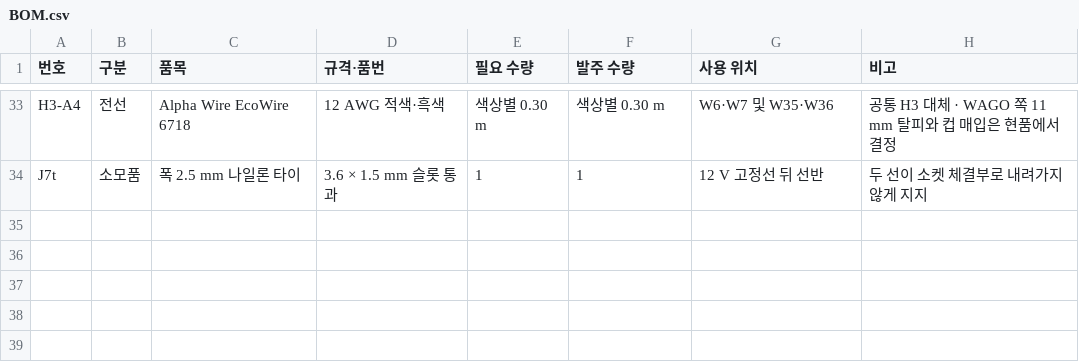
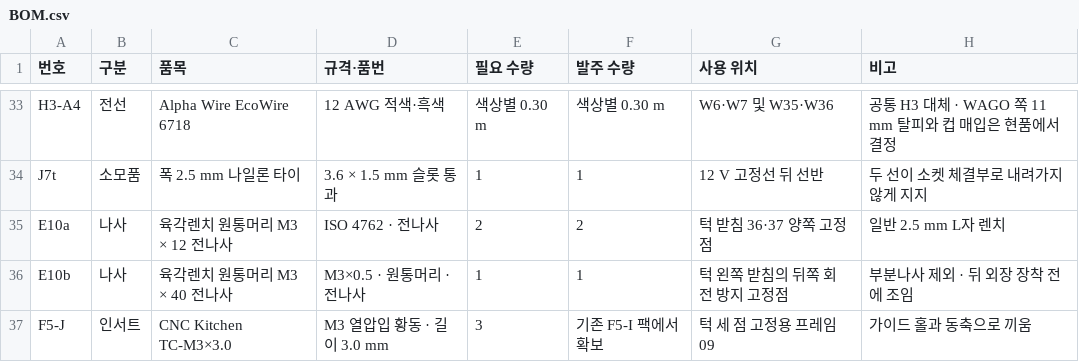
Before and after one commit to ckh7488/head, a CSV file: mechanical/revisions/b25/BOM.csv, drawn as a sheet; only a part is shown, gaps mark what is left out.

Commit message:
Close B25 jaw relief trial and prepare print and purchase lists

```diff
--- a/mechanical/revisions/b25/BOM.csv
+++ b/mechanical/revisions/b25/BOM.csv
@@ -34 +34,4 @@ H3-A4,전선,Alpha Wire EcoWire 6718,12 AWG 적색·흑색,색상별 0.30 m,색
 J7t,소모품,폭 2.5 mm 나일론 타이,3.6 × 1.5 mm 슬롯 통과,1,1,12 V 고정선 뒤 선반,두 선이 소켓 체결부로 내려가지 않게 지지
+E10a,나사,육각렌치 원통머리 M3 × 12 전나사,ISO 4762 · 전나사,2,2,턱 받침 36·37 양쪽 고정점,일반 2.5 mm L자 렌치
+E10b,나사,육각렌치 원통머리 M3 × 40 전나사,M3×0.5 · 원통머리 · 전나사,1,1,턱 왼쪽 받침의 뒤쪽 회전 방지 고정점,부분나사 제외 · 뒤 외장 장착 전에 조임
+F5-J,인서트,CNC Kitchen TC-M3×3.0,M3 열압입 황동 · 길이 3.0 mm,3,기존 F5-I 팩에서 확보,턱 세 점 고정용 프레임 09,가이드 홀과 동축으로 끼움
```
Also changed, not shown: 26 other files.
